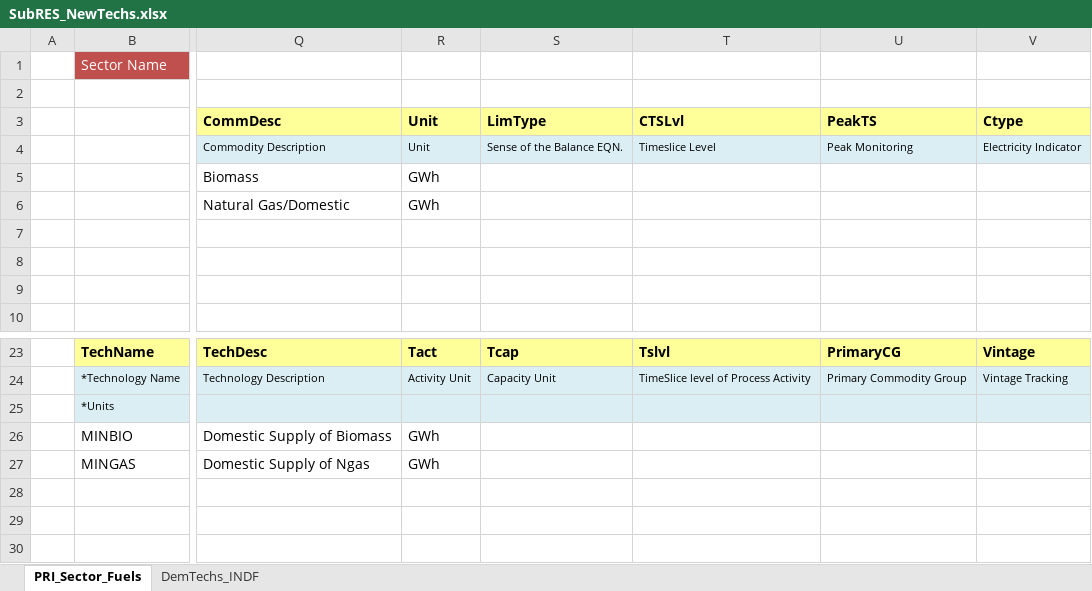
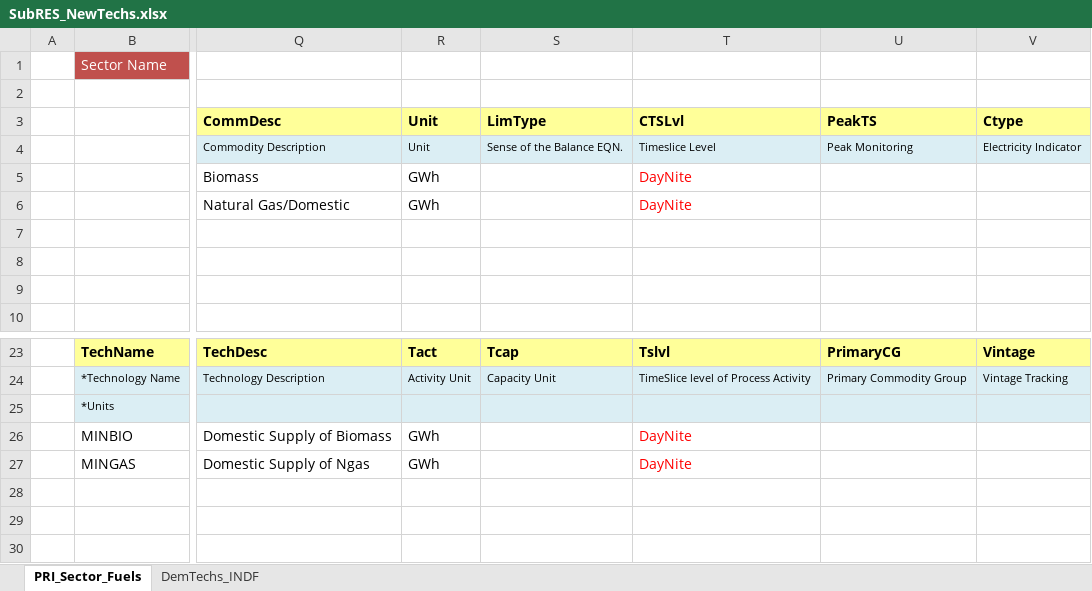
Before and after one commit to Tamenew/MANU2025, an Excel workbook: SubRES_TMPL/SubRES_NewTechs.xlsx, sheet PRI_Sector_Fuels, drawn as a sheet; only a part is shown, gaps mark what is left out; values as stored, in another font and other column widths than the file's, no borders; charts and pictures not drawn; the diff names each change by its address in the sheet, - before the commit and + after, or states it on an @@ line.

```diff
--- a/SubRES_TMPL/SubRES_NewTechs.xlsx (sheet PRI_Sector_Fuels)
+++ b/SubRES_TMPL/SubRES_NewTechs.xlsx (sheet PRI_Sector_Fuels)
-T5:T6: (empty)
+T5:T6: DayNite
-T26:T27: (empty)
+T26:T27: DayNite
```
Also changed, not shown: sheet DemTechs_INDF, VT_REG_PRI_V01.xlsx.
